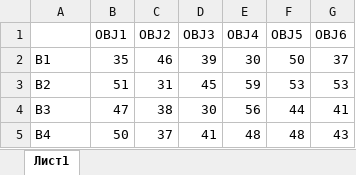
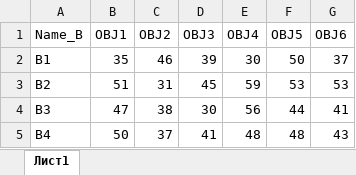
Before and after one commit to ankislyakov/data, an Excel workbook: brig.xlsx, sheet Лист1, drawn as a sheet; values as stored, in another font and other column widths than the file's, no borders; the diff names each change by its address in the sheet, - before the commit and + after, or states it on an @@ line.

Commit message:
Add files via upload

```diff
--- a/brig.xlsx (sheet Лист1)
+++ b/brig.xlsx (sheet Лист1)
-A1: (empty)
+A1: Name_B
```
